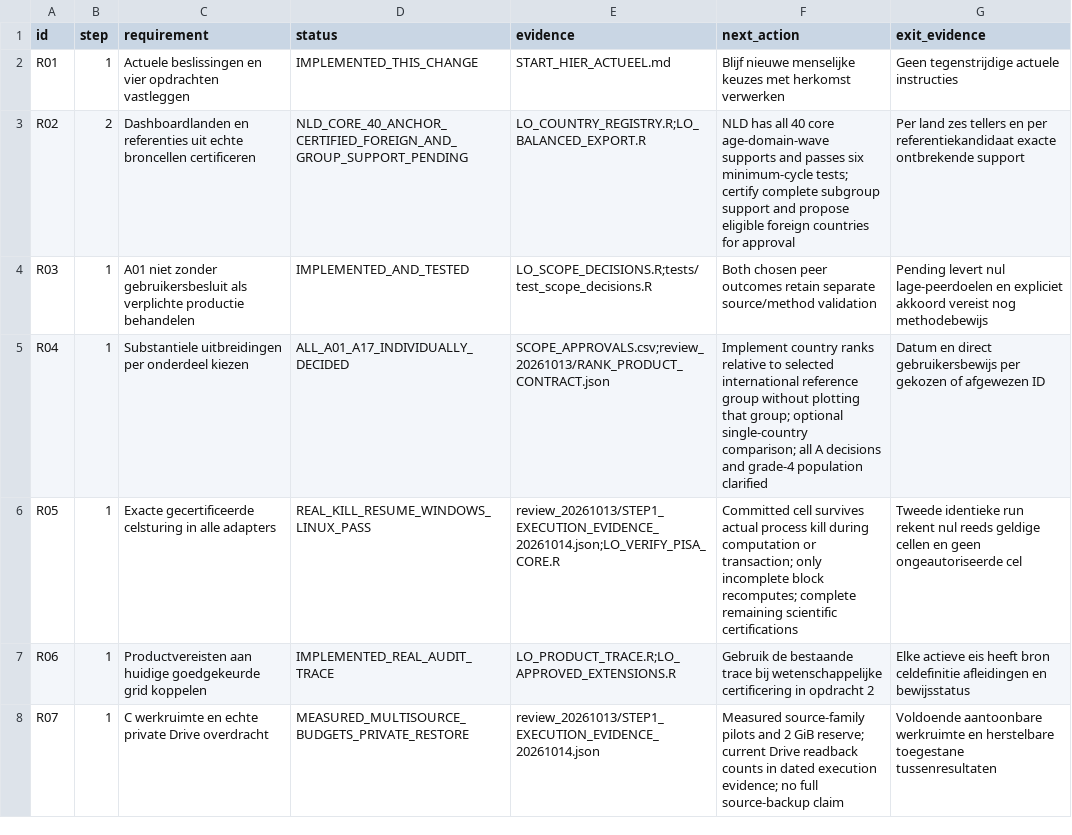
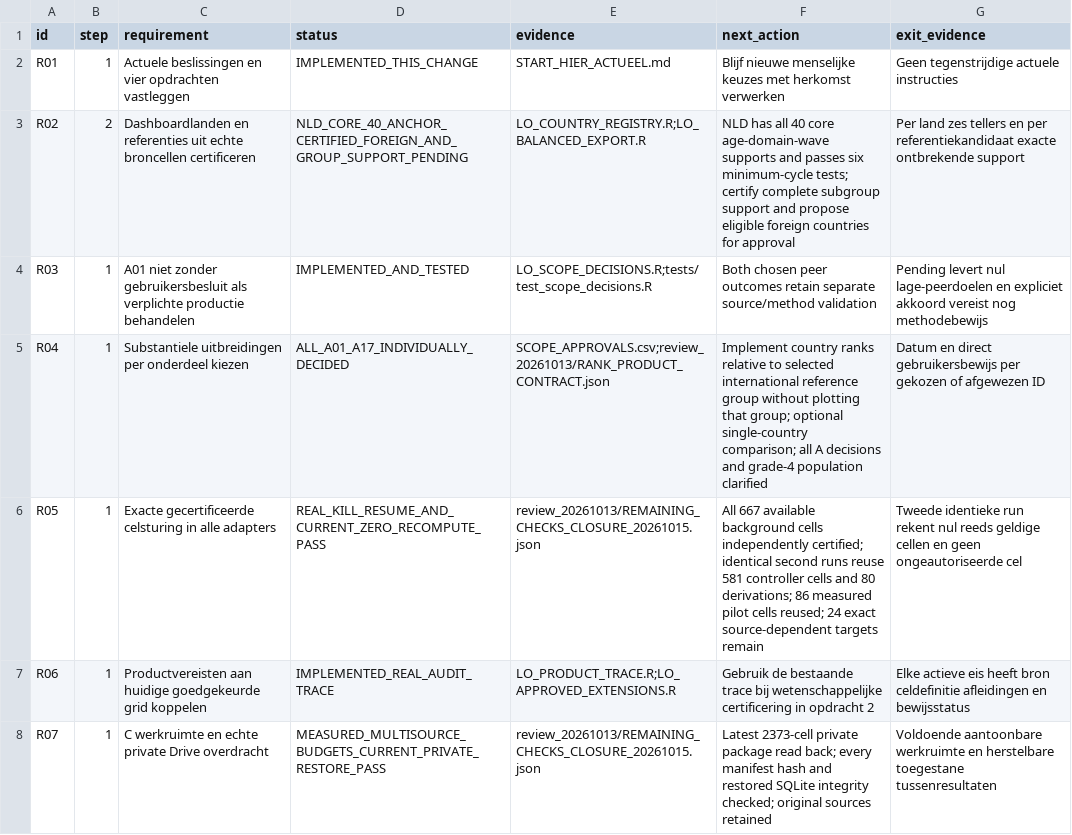
Before and after one commit to Netherlands-Opportunity-Lab/Learning-Outcomes, a CSV file: 06_pipeline/ACCEPTATIE_EN_VOORTGANG.csv, drawn as a sheet; only a part is shown; the diff covers the shown part only.

```diff
--- a/06_pipeline/ACCEPTATIE_EN_VOORTGANG.csv
+++ b/06_pipeline/ACCEPTATIE_EN_VOORTGANG.csv
@@ -5,4 +5,4 @@ R03,1,A01 niet zonder gebruikersbesluit als verplichte productie behandelen,IMPL
 R04,1,Substantiele uitbreidingen per onderdeel kiezen,ALL_A01_A17_INDIVIDUALLY_DECIDED,SCOPE_APPROVALS.csv;review_20261013/RANK_PRODUCT_CONTRACT.json,Implement country ranks relative to selected international reference group without plotting that group; optional single-country comparison; all A decisions and grade-4 population clarified,Datum en direct gebruikersbewijs per gekozen of afgewezen ID
-R05,1,Exacte gecertificeerde celsturing in alle adapters,REAL_KILL_RESUME_WINDOWS_LINUX_PASS,review_20261013/STEP1_EXECUTION_EVIDENCE_20261014.json;LO_VERIFY_PISA_CORE.R,Committed cell survives actual process kill during computation or transaction; only incomplete block recomputes; complete remaining scientific certifications,Tweede identieke run rekent nul reeds geldige cellen en geen ongeautoriseerde cel
+R05,1,Exacte gecertificeerde celsturing in alle adapters,REAL_KILL_RESUME_AND_CURRENT_ZERO_RECOMPUTE_PASS,review_20261013/REMAINING_CHECKS_CLOSURE_20261015.json,All 667 available background cells independently certified; identical second runs reuse 581 controller cells and 80 derivations; 86 measured pilot cells reused; 24 exact source-dependent targets remain,Tweede identieke run rekent nul reeds geldige cellen en geen ongeautoriseerde cel
 R06,1,Productvereisten aan huidige goedgekeurde grid koppelen,IMPLEMENTED_REAL_AUDIT_TRACE,LO_PRODUCT_TRACE.R;LO_APPROVED_EXTENSIONS.R,Gebruik de bestaande trace bij wetenschappelijke certificering in opdracht 2,Elke actieve eis heeft bron celdefinitie afleidingen en bewijsstatus
-R07,1,C werkruimte en echte private Drive overdracht,MEASURED_MULTISOURCE_BUDGETS_PRIVATE_RESTORE,review_20261013/STEP1_EXECUTION_EVIDENCE_20261014.json,Measured source-family pilots and 2 GiB reserve; current Drive readback counts in dated execution evidence; no full source-backup claim,Voldoende aantoonbare werkruimte en herstelbare toegestane tussenresultaten
+R07,1,C werkruimte en echte private Drive overdracht,MEASURED_MULTISOURCE_BUDGETS_CURRENT_PRIVATE_RESTORE_PASS,review_20261013/REMAINING_CHECKS_CLOSURE_20261015.json,Latest 2373-cell private package read back; every manifest hash and restored SQLite integrity checked; original sources retained,Voldoende aantoonbare werkruimte en herstelbare toegestane tussenresultaten
```
Also changed, not shown: 9 edited cells elsewhere in this file, 06_pipeline/review_20261013/IMPLEMENTATION_ISSUES.csv, 6 other files.
